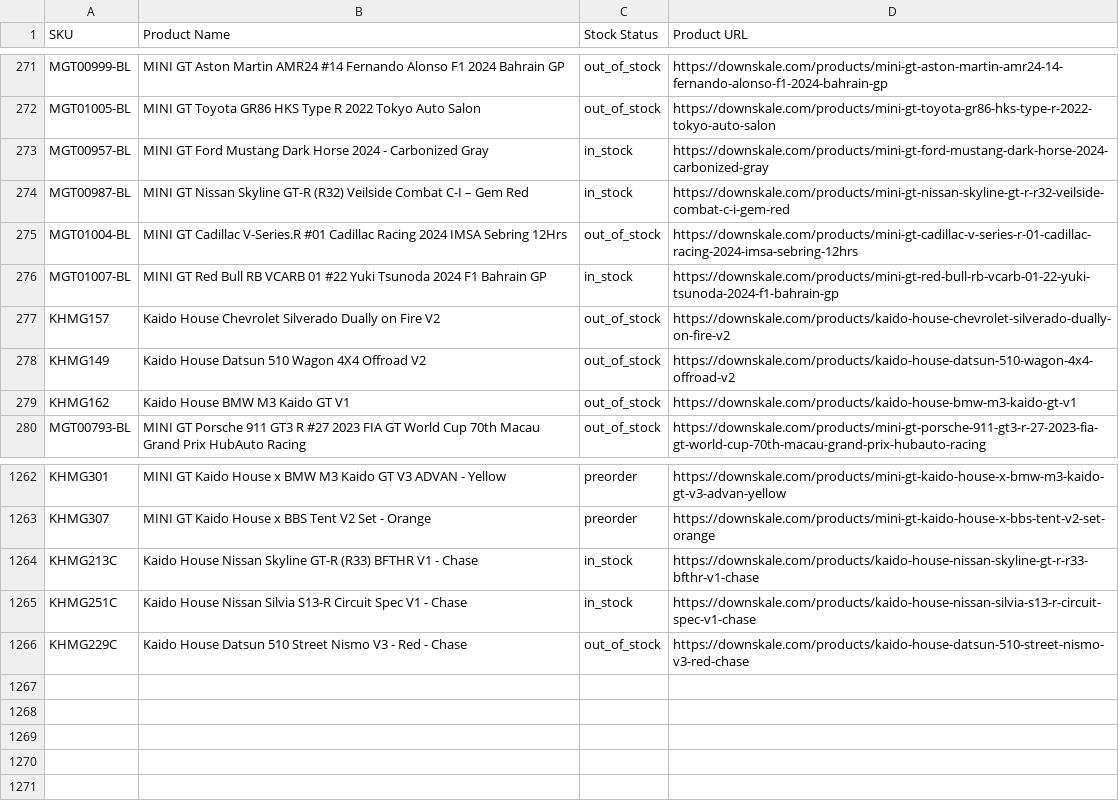
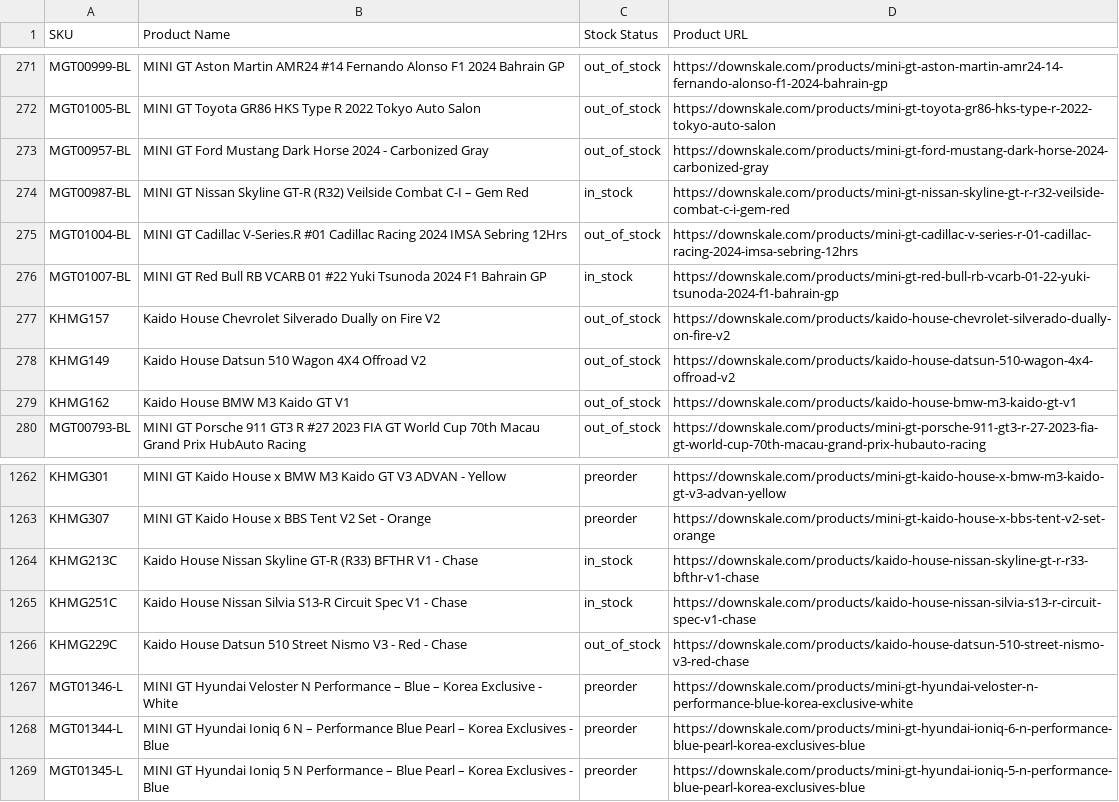
Before and after one commit to chrisboulas/downskale-inventory-feed-data, a CSV file: inventory.csv, drawn as a sheet; only a part is shown, gaps mark what is left out.

```diff
--- a/inventory.csv
+++ b/inventory.csv
@@ -272,3 +272,3 @@ MGT00999-BL,MINI GT Aston Martin AMR24 #14 Fernando Alonso F1 2024 Bahrain GP,ou
 MGT01005-BL,MINI GT Toyota GR86 HKS Type R 2022 Tokyo Auto Salon,out_of_stock,https://downskale.com/products/mini-gt-toyota-gr86-hks-type-r-2022-tokyo-auto-salon
-MGT00957-BL,MINI GT Ford Mustang Dark Horse 2024 - Carbonized Gray,in_stock,https://downskale.com/products/mini-gt-ford-mustang-dark-horse-2024-carbonized-gray
+MGT00957-BL,MINI GT Ford Mustang Dark Horse 2024 - Carbonized Gray,out_of_stock,https://downskale.com/products/mini-gt-ford-mustang-dark-horse-2024-carbonized-gray
 MGT00987-BL,MINI GT Nissan Skyline GT-R (R32) Veilside Combat C-I – Gem Red,in_stock,https://downskale.com/products/mini-gt-nissan-skyline-gt-r-r32-veilside-combat-c-i-gem-red
@@ -1266 +1266,4 @@ KHMG251C,Kaido House Nissan Silvia S13-R Circuit Spec V1 - Chase,in_stock,https:
 KHMG229C,Kaido House Datsun 510 Street Nismo V3 - Red - Chase,out_of_stock,https://downskale.com/products/kaido-house-datsun-510-street-nismo-v3-red-chase
+MGT01346-L,MINI GT Hyundai Veloster N Performance – Blue – Korea Exclusive - White,preorder,https://downskale.com/products/mini-gt-hyundai-veloster-n-performance-blue-korea-exclusive-white
+MGT01344-L,MINI GT Hyundai Ioniq 6 N – Performance Blue Pearl – Korea Exclusives - Blue,preorder,https://downskale.com/products/mini-gt-hyundai-ioniq-6-n-performance-blue-pearl-korea-exclusives-blue
+MGT01345-L,MINI GT Hyundai Ioniq 5 N Performance – Blue Pearl – Korea Exclusives - Blue,preorder,https://downskale.com/products/mini-gt-hyundai-ioniq-5-n-performance-blue-pearl-korea-exclusives-blue
```
